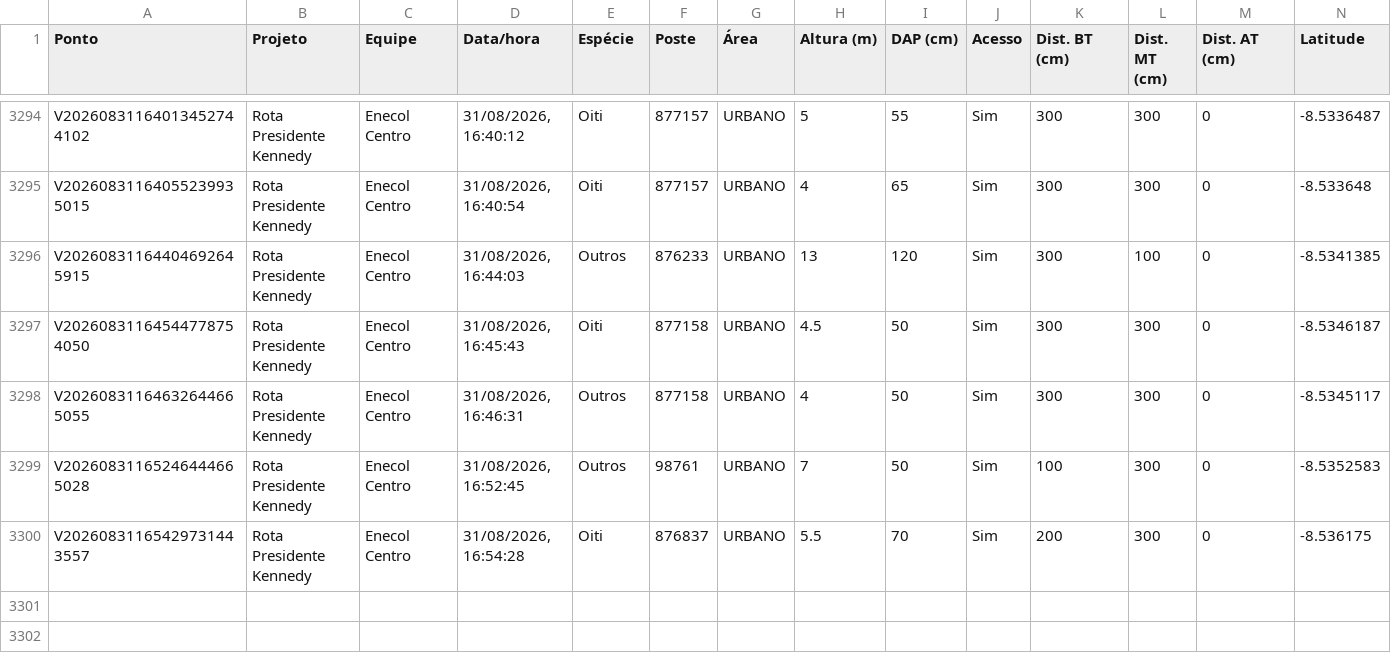
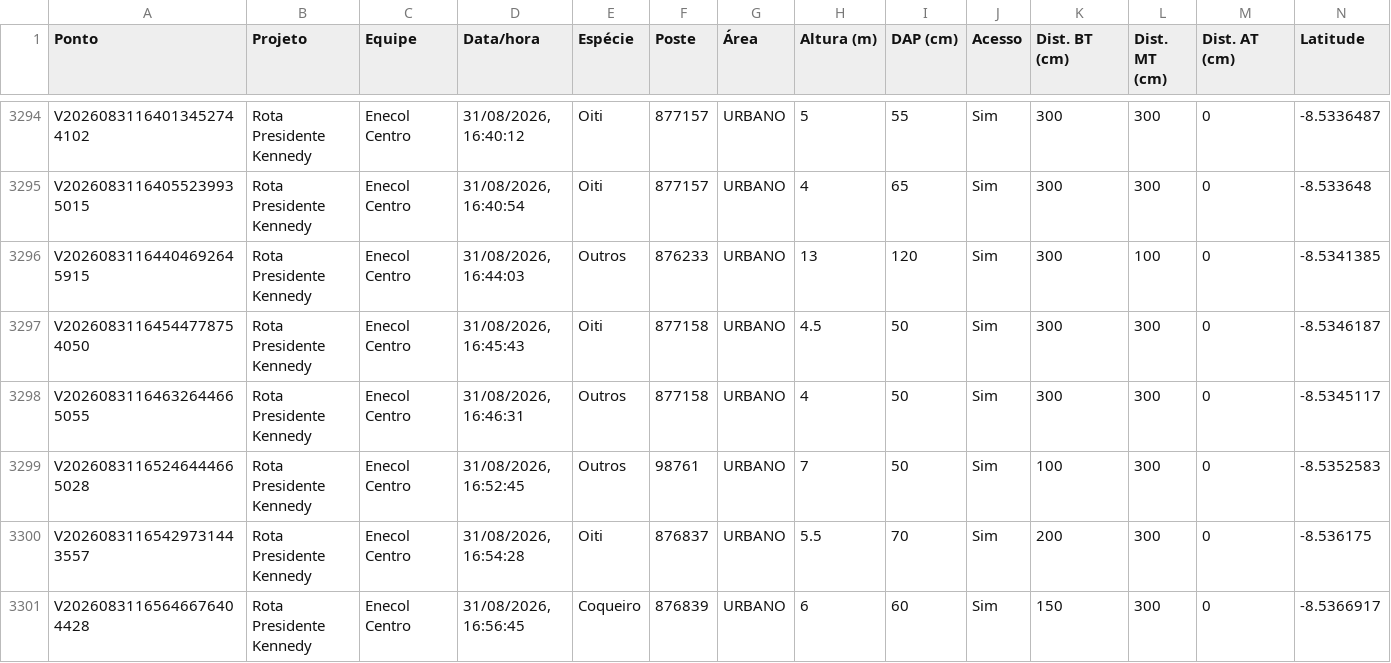
Before and after one commit to LGRSV/vera-vegetacao, a CSV file: exportacoes/enecol-centro.csv, drawn as a sheet; only a part is shown, gaps mark what is left out; rows hold the shown columns only; the diff names each change by its address in the sheet, - before the commit and + after, or states it on an @@ line.

```diff
--- a/exportacoes/enecol-centro.csv
+++ b/exportacoes/enecol-centro.csv
+row 3301: V20260831165646676404428 | Rota Presidente Kennedy | Enecol Centro | 31/08/2026, 16:56:45 | Coqueiro | 876839 | URBANO | 6 | 60 | Sim | 150 | 300 | 0 | -8.5366917
```
Also changed, not shown: exportacoes/projetos/rota-presidente-kennedy/pontos.csv, 1 other file.
